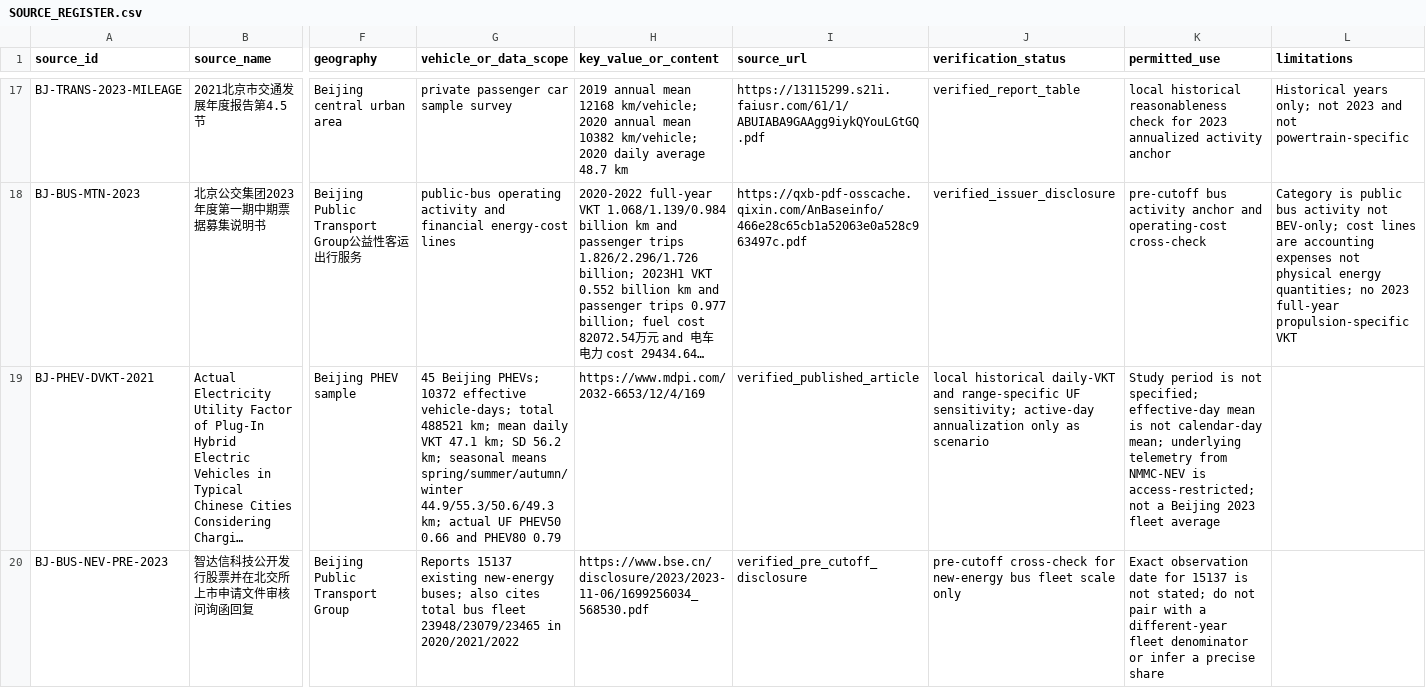
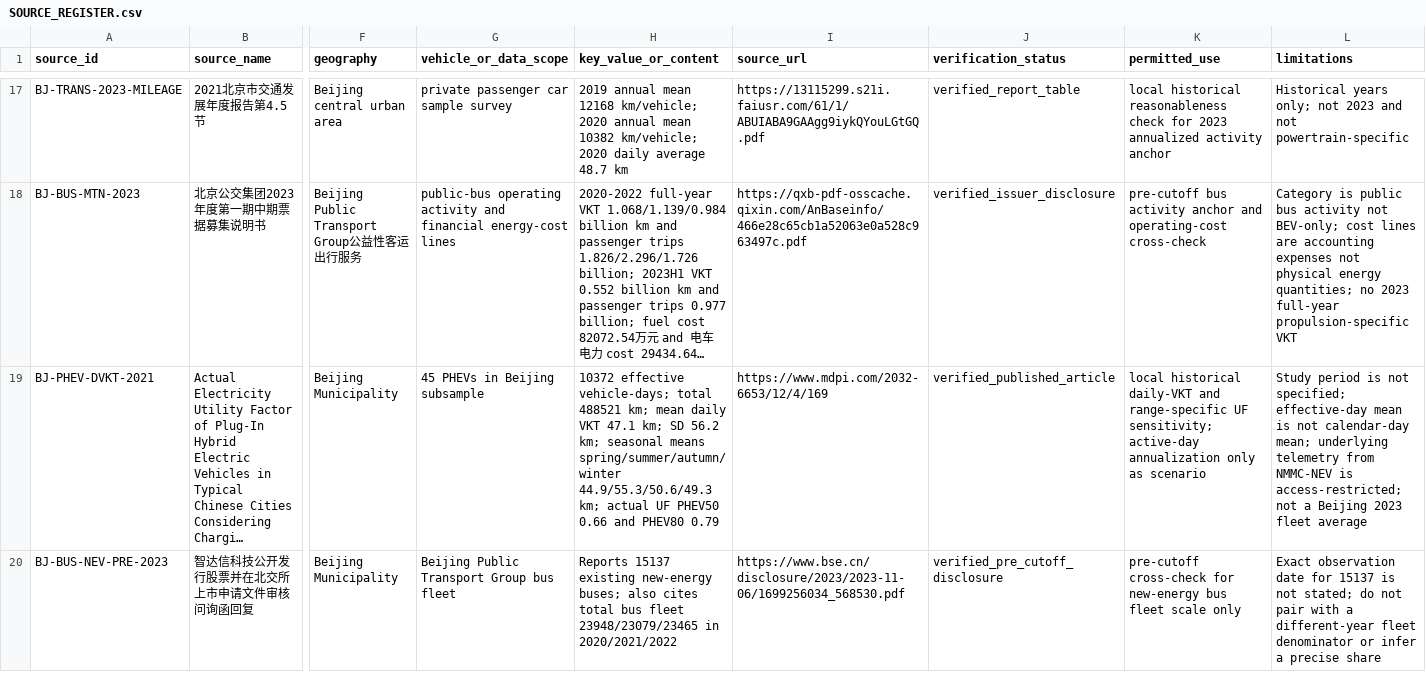
Before and after one commit to Alias0000001/APMCM-2023-C-Q5-Beijing, a CSV file: 04_References/SOURCE_REGISTER.csv, drawn as a sheet; only a part is shown, gaps mark what is left out; long unchanged cells end in …; the diff covers the shown part only; the diff names each change by its address in the sheet, - before the commit and + after, or states it on an @@ line.

Commit message:
Repair source register field alignment for round-3 sources

```diff
--- a/04_References/SOURCE_REGISTER.csv
+++ b/04_References/SOURCE_REGISTER.csv
-F19 (geography): Beijing PHEV sample
+F19 (geography): Beijing Municipality
-G19 (vehicle_or_data_scope): 45 Beijing PHEVs; 10372 effective vehicle-days; total 488521 km; mean daily VKT 47.1 km; SD 56.2 km; seasonal means spring/summer/autumn/winter 44.9/55.3/50.6/49.3 km; actual UF PHEV50 0.66 and PHEV80 0.79
+G19 (vehicle_or_data_scope): 45 PHEVs in Beijing subsample
-H19 (key_value_or_content): https://www.mdpi.com/2032-6653/12/4/169
+H19 (key_value_or_content): 10372 effective vehicle-days; total 488521 km; mean daily VKT 47.1 km; SD 56.2 km; seasonal means spring/summer/autumn/winter 44.9/55.3/50.6/49.3 km; actual UF PHEV50 0.66 and PHEV80 0.79
-I19 (source_url): verified_published_article
+I19 (source_url): https://www.mdpi.com/2032-6653/12/4/169
-J19 (verification_status): local historical daily-VKT and range-specific UF sensitivity; active-day annualization only as scenario
+J19 (verification_status): verified_published_article
-K19 (permitted_use): Study period is not specified; effective-day mean is not calendar-day mean; underlying telemetry from NMMC-NEV is access-restricted; not a Beijing 2023 fleet average
+K19 (permitted_use): local historical daily-VKT and range-specific UF sensitivity; active-day annualization only as scenario
-L19 (limitations): (empty)
+L19 (limitations): Study period is not specified; effective-day mean is not calendar-day mean; underlying telemetry from NMMC-NEV is access-restricted; not a Beijing 2023 fleet average
-F20 (geography): Beijing Public Transport Group
+F20 (geography): Beijing Municipality
-G20 (vehicle_or_data_scope): Reports 15137 existing new-energy buses; also cites total bus fleet 23948/23079/23465 in 2020/2021/2022
+G20 (vehicle_or_data_scope): Beijing Public Transport Group bus fleet
-H20 (key_value_or_content): https://www.bse.cn/disclosure/2023/2023-11-06/1699256034_568530.pdf
+H20 (key_value_or_content): Reports 15137 existing new-energy buses; also cites total bus fleet 23948/23079/23465 in 2020/2021/2022
-I20 (source_url): verified_pre_cutoff_disclosure
+I20 (source_url): https://www.bse.cn/disclosure/2023/2023-11-06/1699256034_568530.pdf
-J20 (verification_status): pre-cutoff cross-check for new-energy bus fleet scale only
+J20 (verification_status): verified_pre_cutoff_disclosure
-K20 (permitted_use): Exact observation date for 15137 is not stated; do not pair with a different-year fleet denominator or infer a precise share
+K20 (permitted_use): pre-cutoff cross-check for new-energy bus fleet scale only
-L20 (limitations): (empty)
+L20 (limitations): Exact observation date for 15137 is not stated; do not pair with a different-year fleet denominator or infer a precise share
```
Also changed, not shown: 19 edited cells elsewhere in this file.
